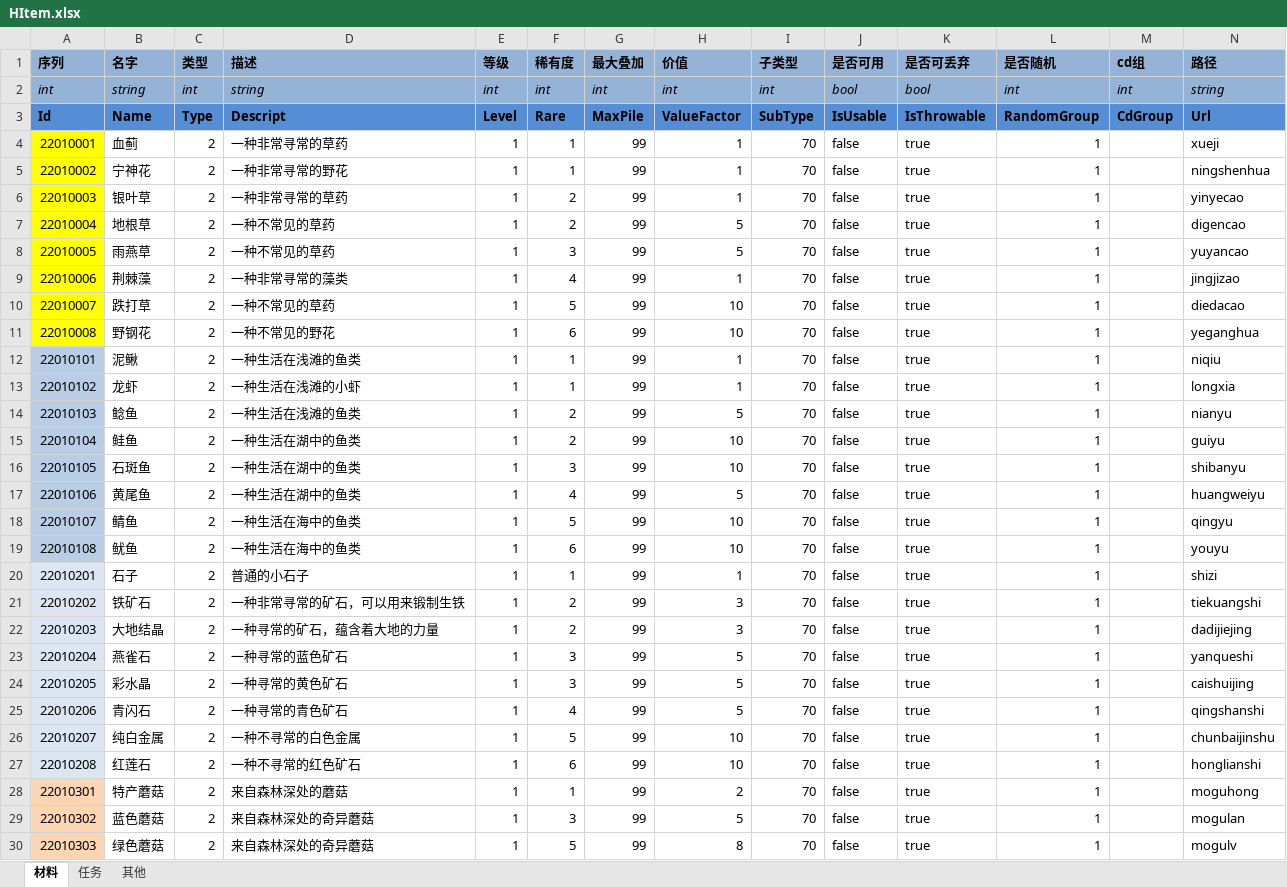
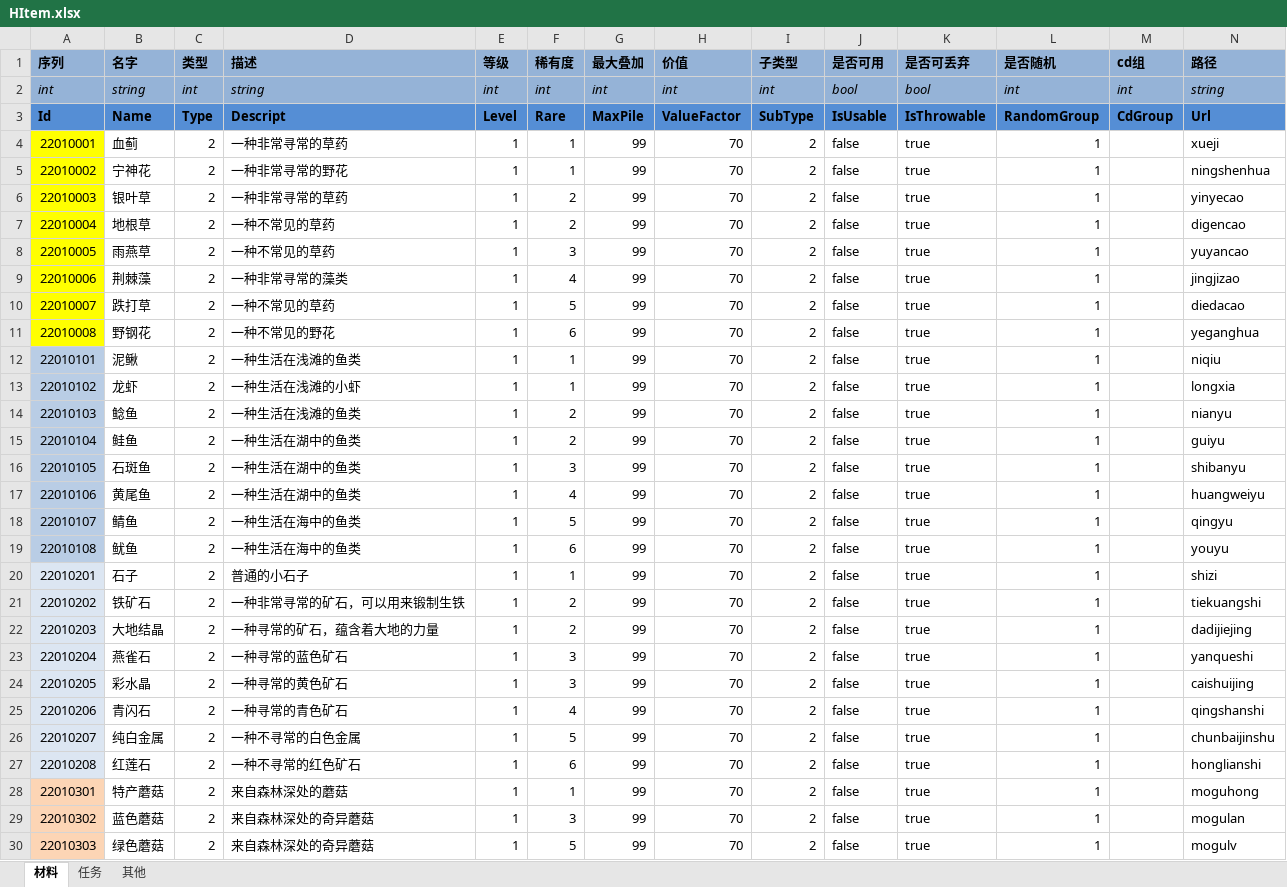
Before and after one commit to realeternia/TOMClassic, an Excel workbook: ConfigData/Xlsx/HItem.xlsx, sheet 材料, drawn as a sheet; only a part is shown; values as stored, in another font and other column widths than the file's, no borders; conditional formats and table styles not drawn; the diff covers the shown part only; the diff names each change by its address in the sheet, - before the commit and + after, or states it on an @@ line.

```diff
--- a/ConfigData/Xlsx/HItem.xlsx (sheet 材料)
+++ b/ConfigData/Xlsx/HItem.xlsx (sheet 材料)
-H4:H6 (价值): 1
+H4:H6 (价值): 70
-I4:I30 (子类型): 70
+I4:I30 (子类型): 2
-H7:H8 (价值): 5
+H7:H8 (价值): 70
-H9 (价值): 1
+H9 (价值): 70
-H10:H11 (价值): 10
+H10:H11 (价值): 70
-H12:H13 (价值): 1
+H12:H13 (价值): 70
-H14 (价值): 5
+H14 (价值): 70
-H15:H16 (价值): 10
+H15:H16 (价值): 70
-H17 (价值): 5
+H17 (价值): 70
-H18:H19 (价值): 10
+H18:H19 (价值): 70
-H20 (价值): 1
+H20 (价值): 70
-H21:H22 (价值): 3
+H21:H22 (价值): 70
-H23:H25 (价值): 5
+H23:H25 (价值): 70
-H26:H27 (价值): 10
+H26:H27 (价值): 70
-H28 (价值): 2
+H28 (价值): 70
-H29 (价值): 5
+H29 (价值): 70
-H30 (价值): 8
+H30 (价值): 70
```
Also changed, not shown: 656 edited cells elsewhere in this sheet, 11 other files.
